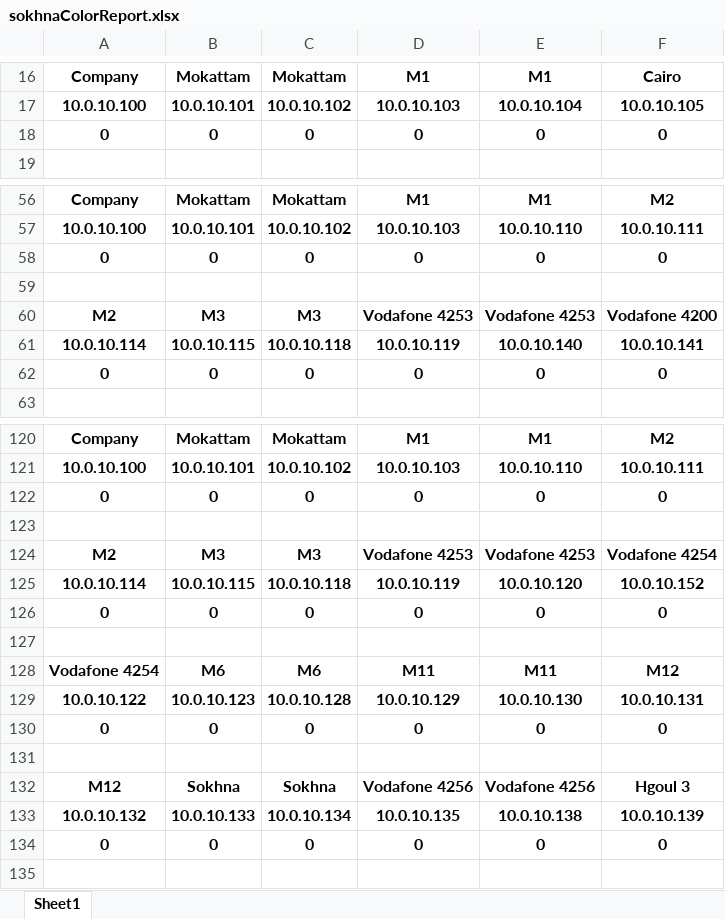
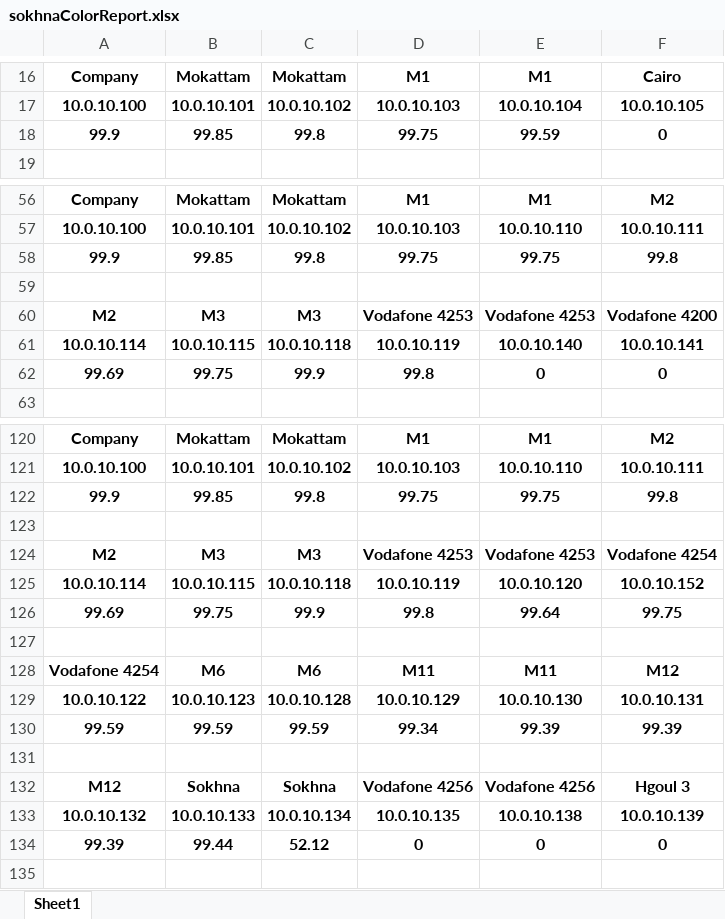
Before and after one commit to BedroomProjects/Pingo, an Excel workbook: WatanyaPingTester/bin/Debug/res/sokhnaColorReport.xlsx, sheet Sheet1, drawn as a sheet; only a part is shown, gaps mark what is left out; values as stored, in another font and other column widths than the file's, no borders; conditional formats not drawn; removed rows and columns are numbered as before the commit, all else as after; the diff covers the shown part only; the diff names each change by its address in the sheet, - before the commit and + after, or states it on an @@ line.

```diff
--- a/WatanyaPingTester/bin/Debug/res/sokhnaColorReport.xlsx (sheet Sheet1)
+++ b/WatanyaPingTester/bin/Debug/res/sokhnaColorReport.xlsx (sheet Sheet1)
-row 18: 0 | 0 | 0 | 0 | 0 | 0
+row 18: 99.9 | 99.85 | 99.8 | 99.75 | 99.59 | 0
-row 58: 0 | 0 | 0 | 0 | 0 | 0
+row 58: 99.9 | 99.85 | 99.8 | 99.75 | 99.75 | 99.8
-row 62: 0 | 0 | 0 | 0 | 0 | 0
+row 62: 99.69 | 99.75 | 99.9 | 99.8 | 0 | 0
-row 122: 0 | 0 | 0 | 0 | 0 | 0
+row 122: 99.9 | 99.85 | 99.8 | 99.75 | 99.75 | 99.8
-row 126: 0 | 0 | 0 | 0 | 0 | 0
+row 126: 99.69 | 99.75 | 99.9 | 99.8 | 99.64 | 99.75
-row 130: 0 | 0 | 0 | 0 | 0 | 0
+row 130: 99.59 | 99.59 | 99.59 | 99.34 | 99.39 | 99.39
-A134: 0
+A134: 99.39
-B134: 0
+B134: 99.44
-C134: 0
+C134: 52.12
```
Also changed, not shown: 21 added rows, 21 removed rows and 4 edited cells elsewhere in this sheet, WatanyaPingTester/bin/Debug/res/alexColorReport.xlsx, 22 other files.
